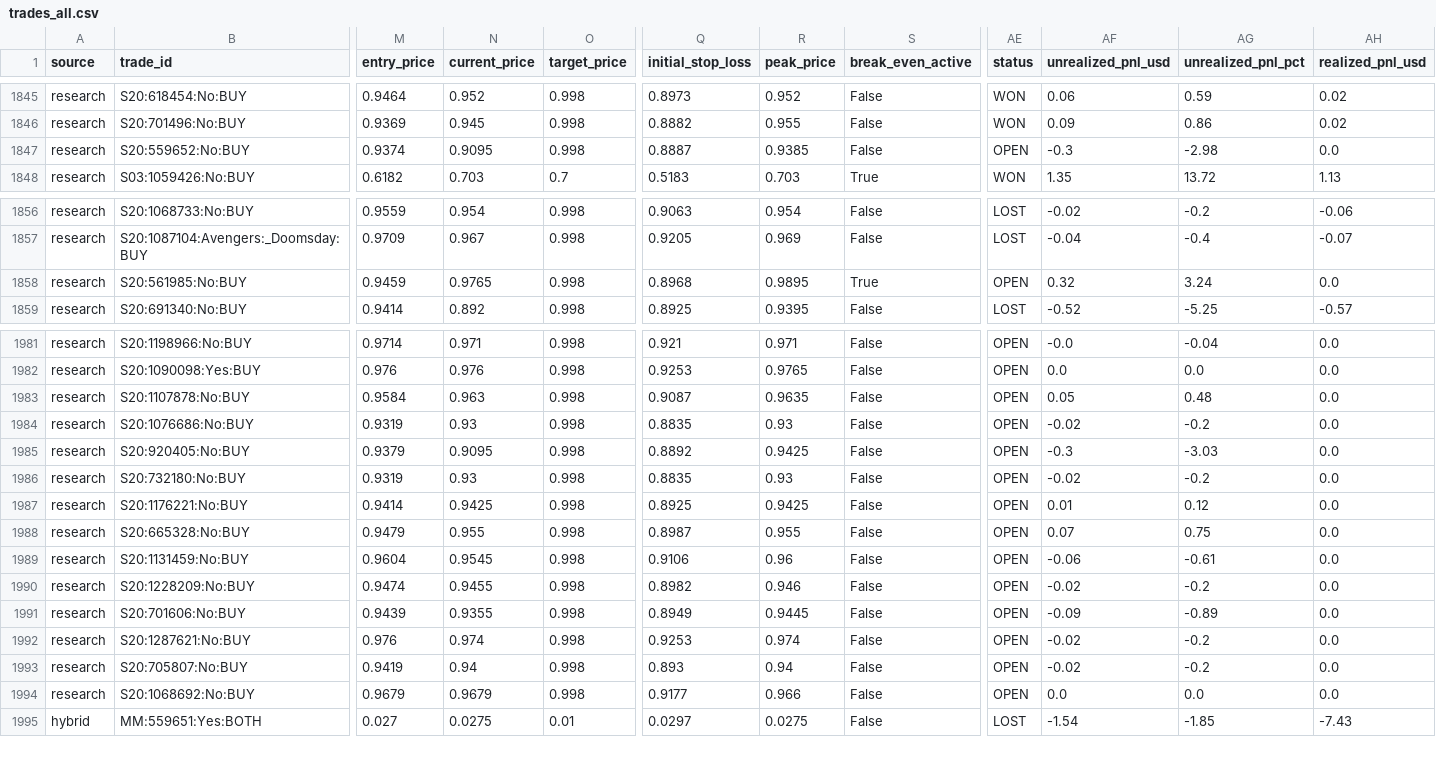
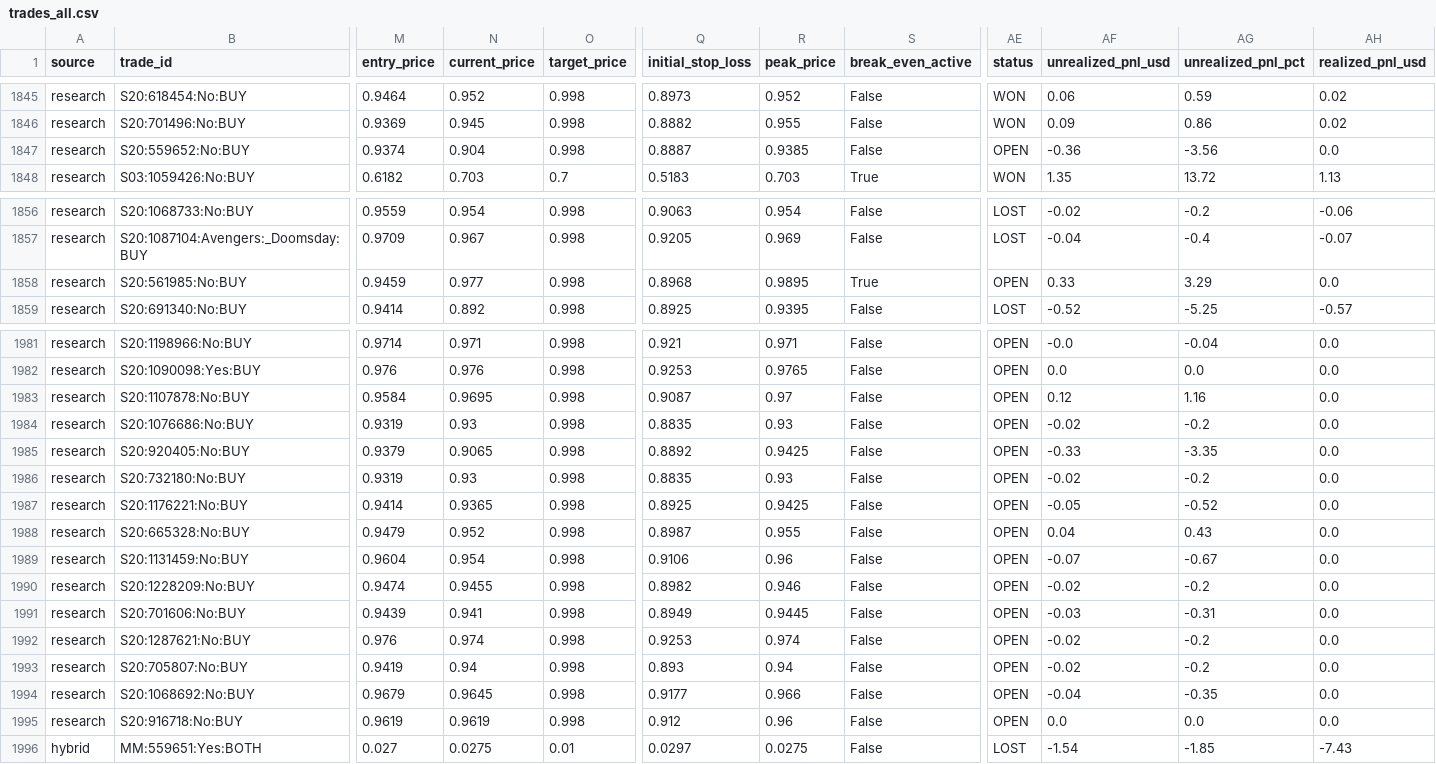
Before and after one commit to aguamarinac2-netizen/quant-polymarket-trackrecord, a CSV file: trades_all.csv, drawn as a sheet; only a part is shown, gaps mark what is left out; rows hold the shown columns only; the diff covers the shown part only; the diff names each change by its address in the sheet, - before the commit and + after, or states it on an @@ line.

```diff
--- a/trades_all.csv
+++ b/trades_all.csv
-N1847 (current_price): 0.9095
+N1847 (current_price): 0.904
-AF1847 (unrealized_pnl_usd): -0.3
+AF1847 (unrealized_pnl_usd): -0.36
-AG1847 (unrealized_pnl_pct): -2.98
+AG1847 (unrealized_pnl_pct): -3.56
-N1858 (current_price): 0.9765
+N1858 (current_price): 0.977
-AF1858 (unrealized_pnl_usd): 0.32
+AF1858 (unrealized_pnl_usd): 0.33
-AG1858 (unrealized_pnl_pct): 3.24
+AG1858 (unrealized_pnl_pct): 3.29
-N1983 (current_price): 0.963
+N1983 (current_price): 0.9695
-R1983 (peak_price): 0.9635
+R1983 (peak_price): 0.97
-AF1983 (unrealized_pnl_usd): 0.05
+AF1983 (unrealized_pnl_usd): 0.12
-AG1983 (unrealized_pnl_pct): 0.48
+AG1983 (unrealized_pnl_pct): 1.16
-N1985 (current_price): 0.9095
+N1985 (current_price): 0.9065
-AF1985 (unrealized_pnl_usd): -0.3
+AF1985 (unrealized_pnl_usd): -0.33
-AG1985 (unrealized_pnl_pct): -3.03
+AG1985 (unrealized_pnl_pct): -3.35
-N1987 (current_price): 0.9425
+N1987 (current_price): 0.9365
-AF1987 (unrealized_pnl_usd): 0.01
+AF1987 (unrealized_pnl_usd): -0.05
-AG1987 (unrealized_pnl_pct): 0.12
+AG1987 (unrealized_pnl_pct): -0.52
-N1988 (current_price): 0.955
+N1988 (current_price): 0.952
-AF1988 (unrealized_pnl_usd): 0.07
+AF1988 (unrealized_pnl_usd): 0.04
-AG1988 (unrealized_pnl_pct): 0.75
+AG1988 (unrealized_pnl_pct): 0.43
-N1989 (current_price): 0.9545
+N1989 (current_price): 0.954
-AF1989 (unrealized_pnl_usd): -0.06
+AF1989 (unrealized_pnl_usd): -0.07
-AG1989 (unrealized_pnl_pct): -0.61
+AG1989 (unrealized_pnl_pct): -0.67
-N1991 (current_price): 0.9355
+N1991 (current_price): 0.941
-AF1991 (unrealized_pnl_usd): -0.09
+AF1991 (unrealized_pnl_usd): -0.03
-AG1991 (unrealized_pnl_pct): -0.89
+AG1991 (unrealized_pnl_pct): -0.31
-N1994 (current_price): 0.9679
+N1994 (current_price): 0.9645
-AF1994 (unrealized_pnl_usd): 0.0
+AF1994 (unrealized_pnl_usd): -0.04
-AG1994 (unrealized_pnl_pct): 0.0
+AG1994 (unrealized_pnl_pct): -0.35
+row 1995: research | S20:916718:No:BUY | 0.9619 | 0.9619 | 0.998 | 0.912 | 0.96 | False | OPEN | 0.0 | 0.0 | 0.0
```
Also changed, not shown: 13 edited cells elsewhere in this file, 7 other files.
